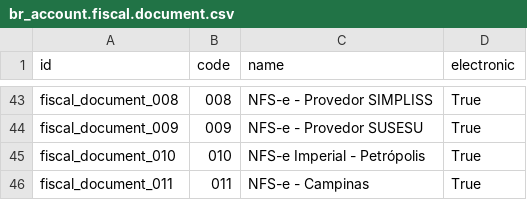
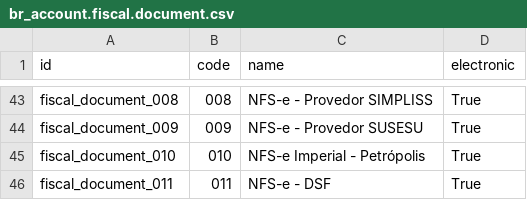
Before and after one commit to Trust-Code/odoo-brasil, a CSV file: br_data_account/data/br_account.fiscal.document.csv, drawn as a sheet; only a part is shown, gaps mark what is left out.

Commit message:
trocado nfse_campinas por dsf, adicionadas outras cidades que também emitem nfse pela dsf

```diff
--- a/br_data_account/data/br_account.fiscal.document.csv
+++ b/br_data_account/data/br_account.fiscal.document.csv
@@ -45,2 +45,2 @@
 "fiscal_document_010","010","NFS-e Imperial - Petrópolis","True"
-"fiscal_document_011","011","NFS-e - Campinas","True"
+"fiscal_document_011","011","NFS-e - DSF","True"
```
Also changed, not shown: 15 other files.
